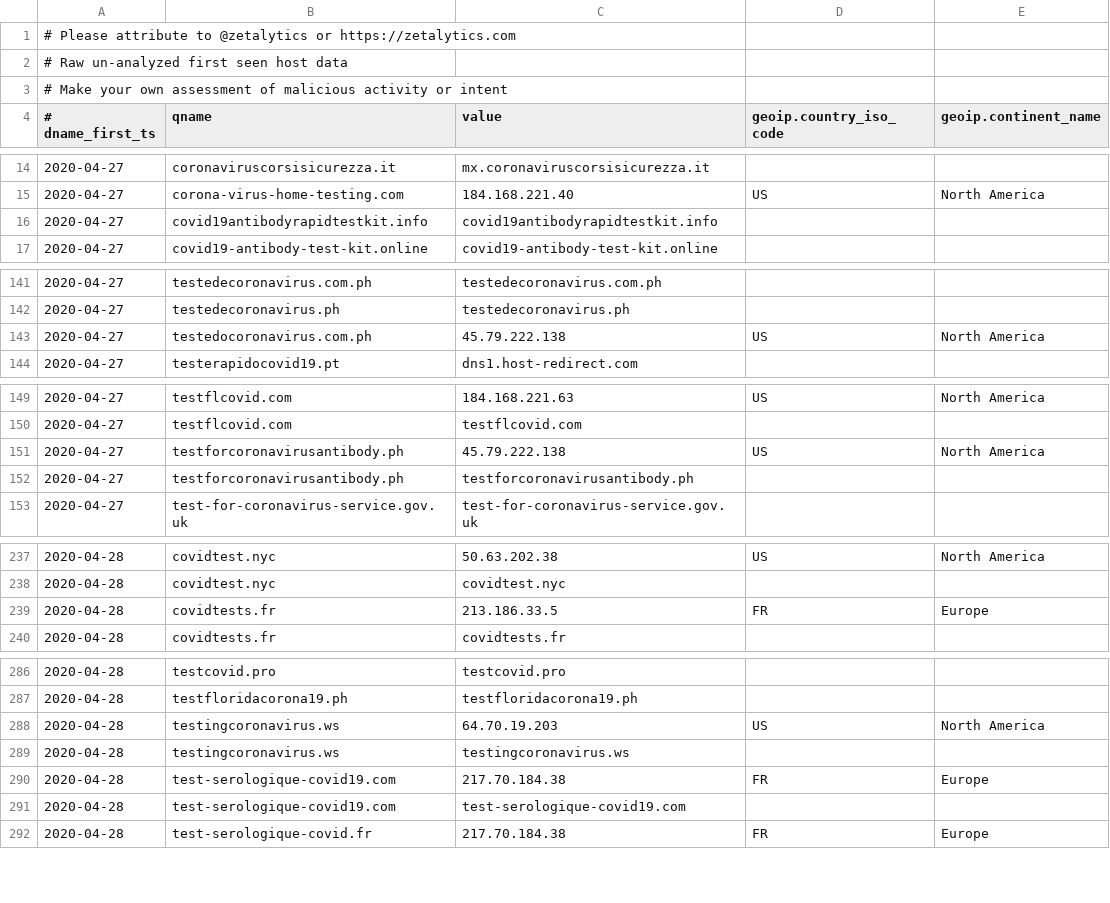
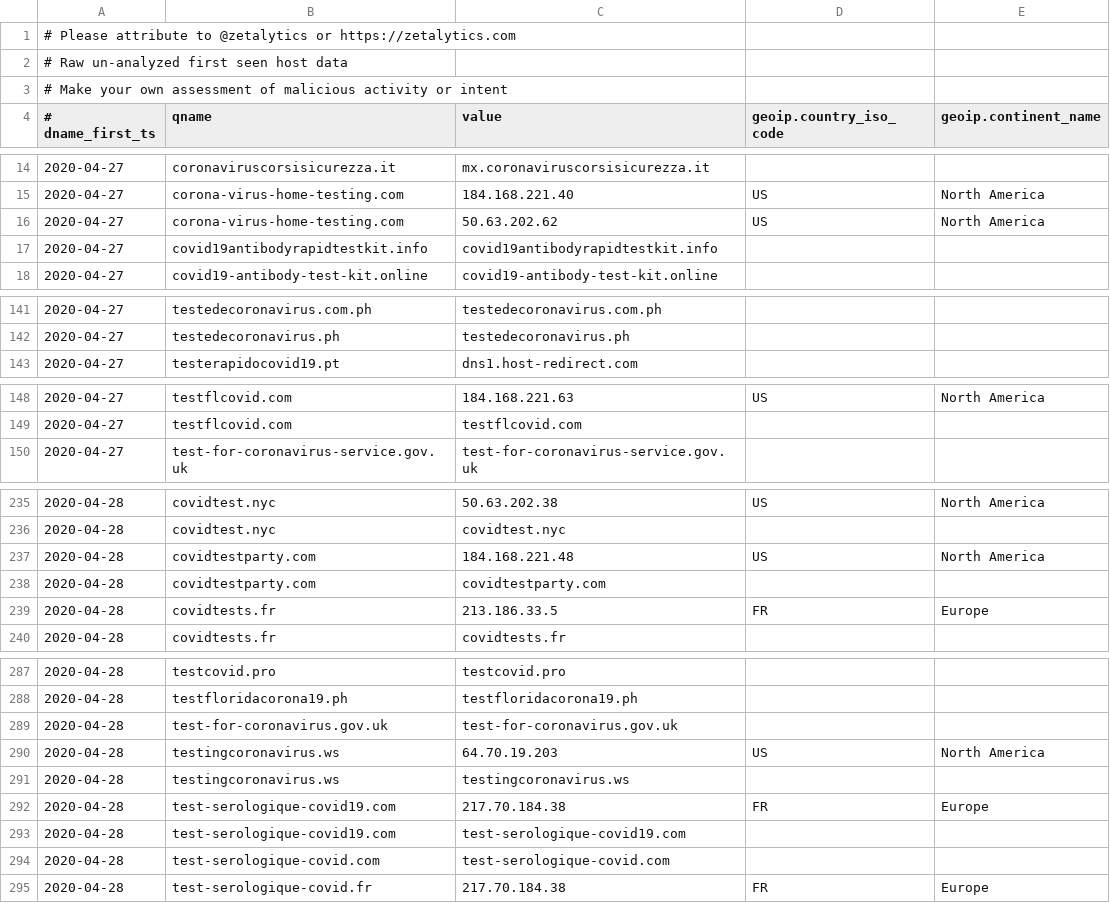
Before and after one commit to COVID-19-CTI-LEAGUE/PUBLIC_RELEASE, a CSV file: UNVETTED-zetalytics-domain-names.csv, drawn as a sheet; only a part is shown, gaps mark what is left out; the diff covers the shown part only.

```diff
--- a/UNVETTED-zetalytics-domain-names.csv
+++ b/UNVETTED-zetalytics-domain-names.csv
@@ -15,2 +15,3 @@
 2020-04-27,corona-virus-home-testing.com,184.168.221.40,US,North America
+2020-04-27,corona-virus-home-testing.com,50.63.202.62,US,North America
 2020-04-27,covid19antibodyrapidtestkit.info,covid19antibodyrapidtestkit.info,,
@@ -142,3 +142,2 @@
 2020-04-27,testedecoronavirus.ph,testedecoronavirus.ph,,
-2020-04-27,testedocoronavirus.com.ph,45.79.222.138,US,North America
 2020-04-27,testerapidocovid19.pt,dns1.host-redirect.com,,
@@ -150,4 +149,2 @@
 2020-04-27,testflcovid.com,testflcovid.com,,
-2020-04-27,testforcoronavirusantibody.ph,45.79.222.138,US,North America
-2020-04-27,testforcoronavirusantibody.ph,testforcoronavirusantibody.ph,,
 2020-04-27,test-for-coronavirus-service.gov.uk,test-for-coronavirus-service.gov.uk,,
@@ -238,2 +236,4 @@
 2020-04-28,covidtest.nyc,covidtest.nyc,,
+2020-04-28,covidtestparty.com,184.168.221.48,US,North America
+2020-04-28,covidtestparty.com,covidtestparty.com,,
 2020-04-28,covidtests.fr,213.186.33.5,FR,Europe
@@ -287,2 +288,3 @@
 2020-04-28,testfloridacorona19.ph,testfloridacorona19.ph,,
+2020-04-28,test-for-coronavirus.gov.uk,test-for-coronavirus.gov.uk,,
 2020-04-28,testingcoronavirus.ws,64.70.19.203,US,North America
@@ -291,2 +293,3 @@
 2020-04-28,test-serologique-covid19.com,test-serologique-covid19.com,,
+2020-04-28,test-serologique-covid.com,test-serologique-covid.com,,
 2020-04-28,test-serologique-covid.fr,217.70.184.38,FR,Europe
```
Also changed, not shown: 14 added rows and 12 removed rows elsewhere in this file, 1 other file.
